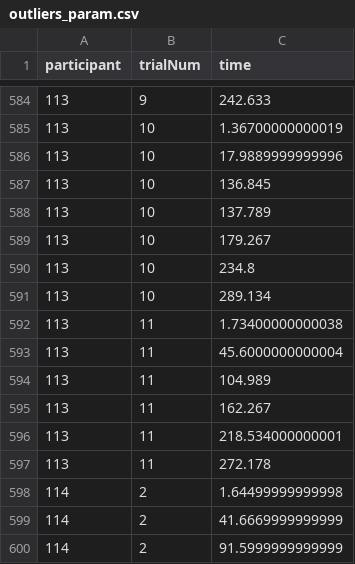
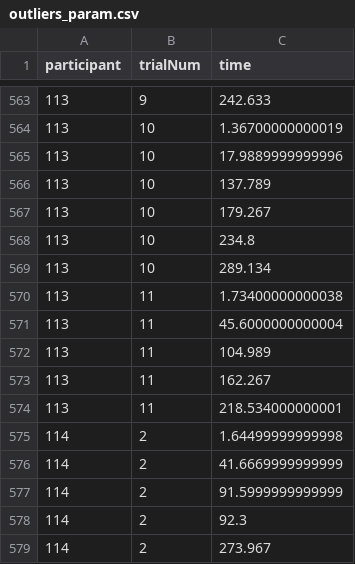
Before and after one commit to Avdbergnmf/R-Analysis-BallOnPlate-Experiment, a CSV file: runtime/data_extra/outliers_param.csv, drawn as a sheet; only a part is shown, gaps mark what is left out; the shorter side is filled out with more unchanged rows; the diff covers the shown part only.

```diff
--- a/runtime/data_extra/outliers_param.csv
+++ b/runtime/data_extra/outliers_param.csv
@@ -586,3 +565,2 @@
 "113",10,17.9889999999996
-"113",10,136.845
 "113",10,137.789
@@ -596,3 +574,2 @@
 "113",11,218.534000000001
-"113",11,272.178
 "114",2,1.64499999999998
```
Also changed, not shown: 7 added rows, 18 removed rows and 3 moved rows elsewhere in this file, runtime/data_extra/false_heelstrikes_param.csv.
